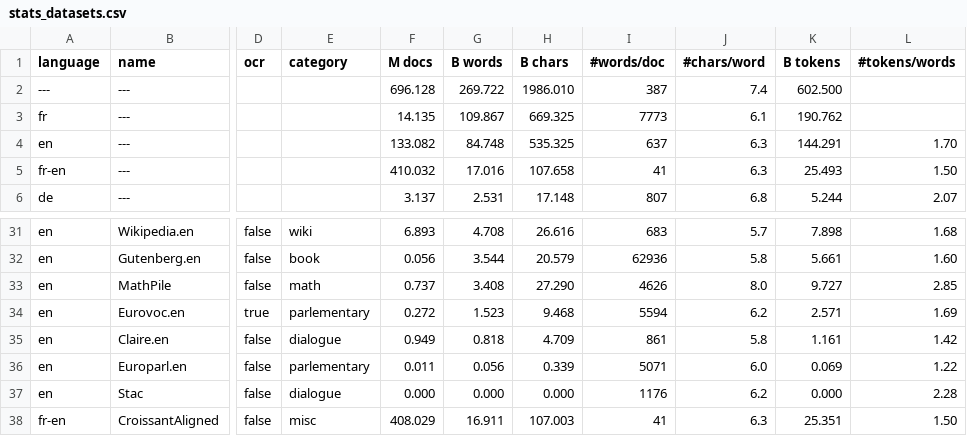
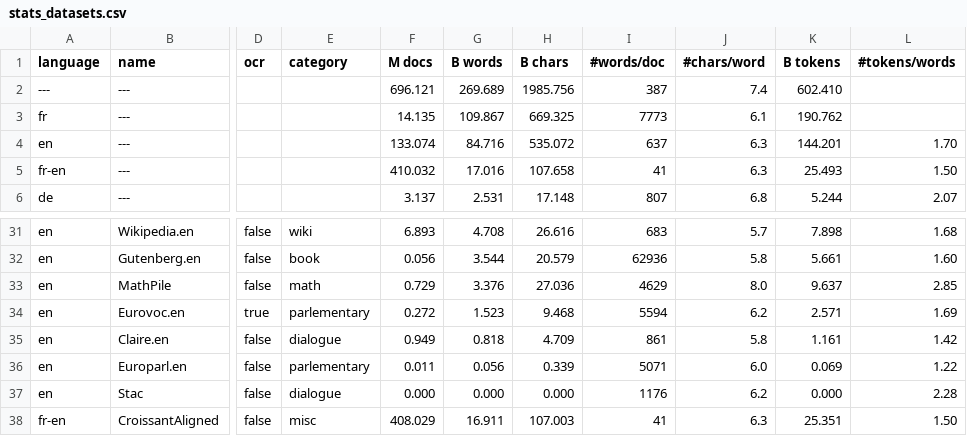
Before and after one commit to OpenLLM-France/Lucie-Training, a CSV file: assets/stats_datasets.csv, drawn as a sheet; only a part is shown, gaps mark what is left out; the diff names each change by its address in the sheet, - before the commit and + after, or states it on an @@ line.

```diff
--- a/assets/stats_datasets.csv
+++ b/assets/stats_datasets.csv
-F2 (M docs): 696.128
+F2 (M docs): 696.121
-G2 (B words): 269.722
+G2 (B words): 269.689
-H2 (B chars): 1986.010
+H2 (B chars): 1985.756
-K2 (B tokens): 602.500
+K2 (B tokens): 602.410
-F4 (M docs): 133.082
+F4 (M docs): 133.074
-G4 (B words): 84.748
+G4 (B words): 84.716
-H4 (B chars): 535.325
+H4 (B chars): 535.072
-K4 (B tokens): 144.291
+K4 (B tokens): 144.201
-F33 (M docs): 0.737
+F33 (M docs): 0.729
-G33 (B words): 3.408
+G33 (B words): 3.376
-H33 (B chars): 27.290
+H33 (B chars): 27.036
-I33 (#words/doc): 4626
+I33 (#words/doc): 4629
-K33 (B tokens): 9.727
+K33 (B tokens): 9.637
```
Also changed, not shown: assets/stats_datasets_detailed.csv, 9 other files.
